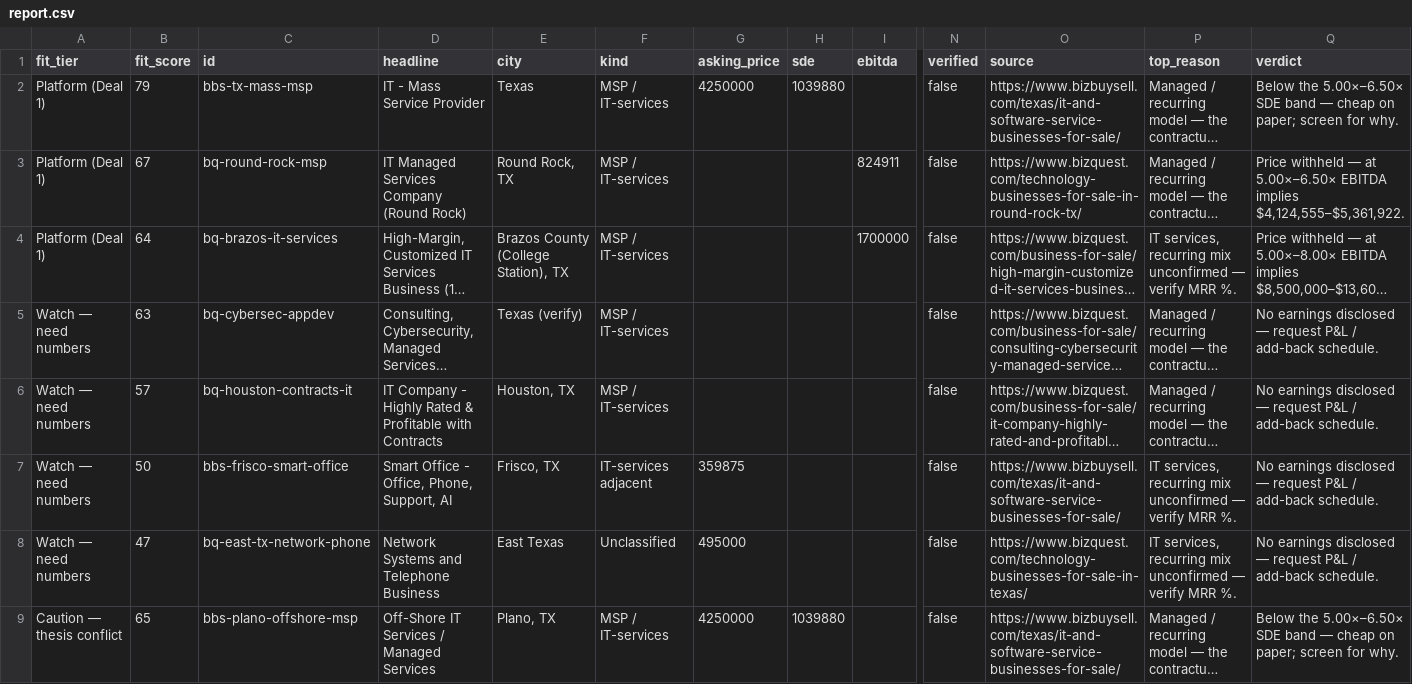
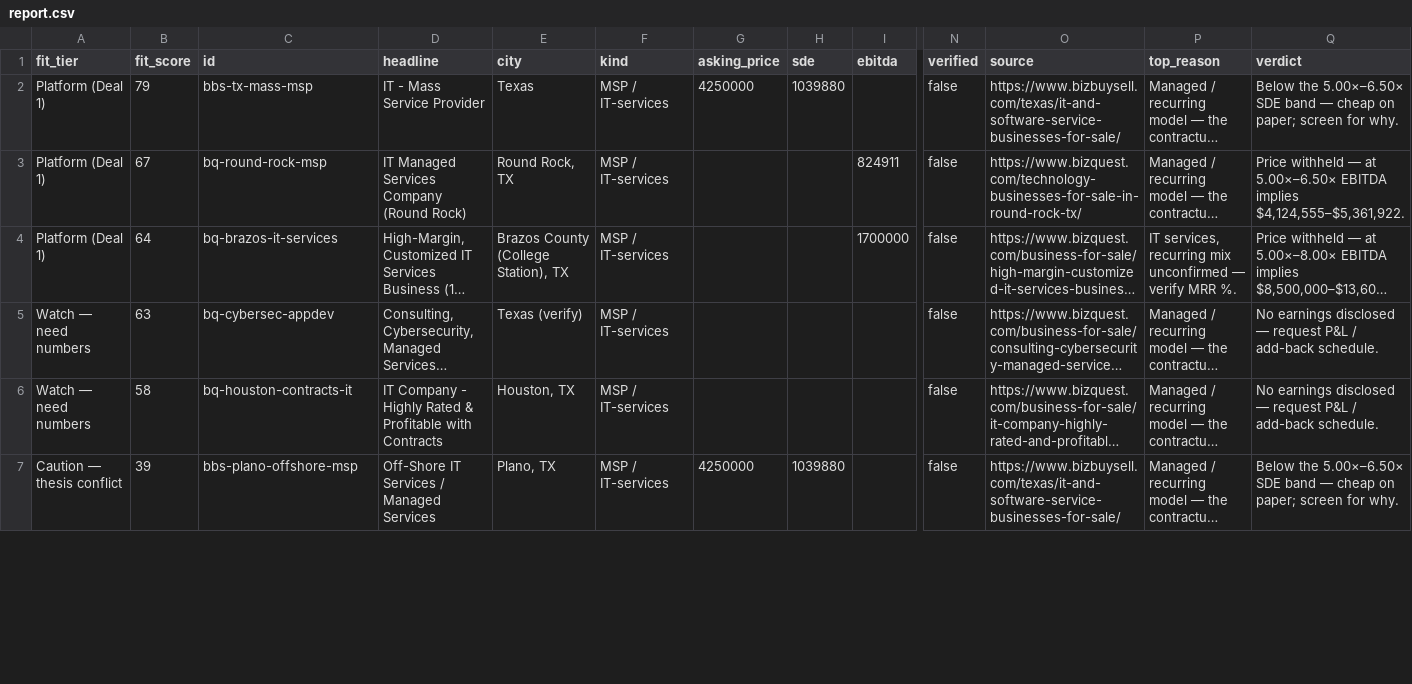
Before and after one commit to johnnwilliams27/nibbin, a CSV file: tools/msp-deal-scanner/report.csv, drawn as a sheet; only a part is shown, gaps mark what is left out; long unchanged cells end in …; removed rows and columns are numbered as before the commit, all else as after; rows hold the shown columns only; the diff covers the shown part only; the diff names each change by its address in the sheet, - before the commit and + after, or states it on an @@ line.

```diff
--- a/tools/msp-deal-scanner/report.csv
+++ b/tools/msp-deal-scanner/report.csv
-B6 (fit_score): 57
+B6 (fit_score): 58
-row 7: Watch — need numbers | 50 | bbs-frisco-smart-office | Smart Office - Office, Phone, Support, AI | Frisco, TX | IT-services adjacent | 359875 |  |  | false | https://www.bizbuysell.com/texas/it-and-software-service-businesses-for-sale/ | IT services, recurring mix unconfirmed — verify MRR %. | No earnings disclosed — request P&L / add-back schedule.
-row 8: Watch — need numbers | 47 | bq-east-tx-network-phone | Network Systems and Telephone Business | East Texas | Unclassified | 495000 |  |  | false | https://www.bizquest.com/technology-businesses-for-sale-in-texas/ | IT services, recurring mix unconfirmed — verify MRR %. | No earnings disclosed — request P&L / add-back schedule.
-B7 (fit_score): 65
+B7 (fit_score): 39
```
Also changed, not shown: 1 added row, 8 removed rows and 4 edited cells elsewhere in this file, 5 other files.
